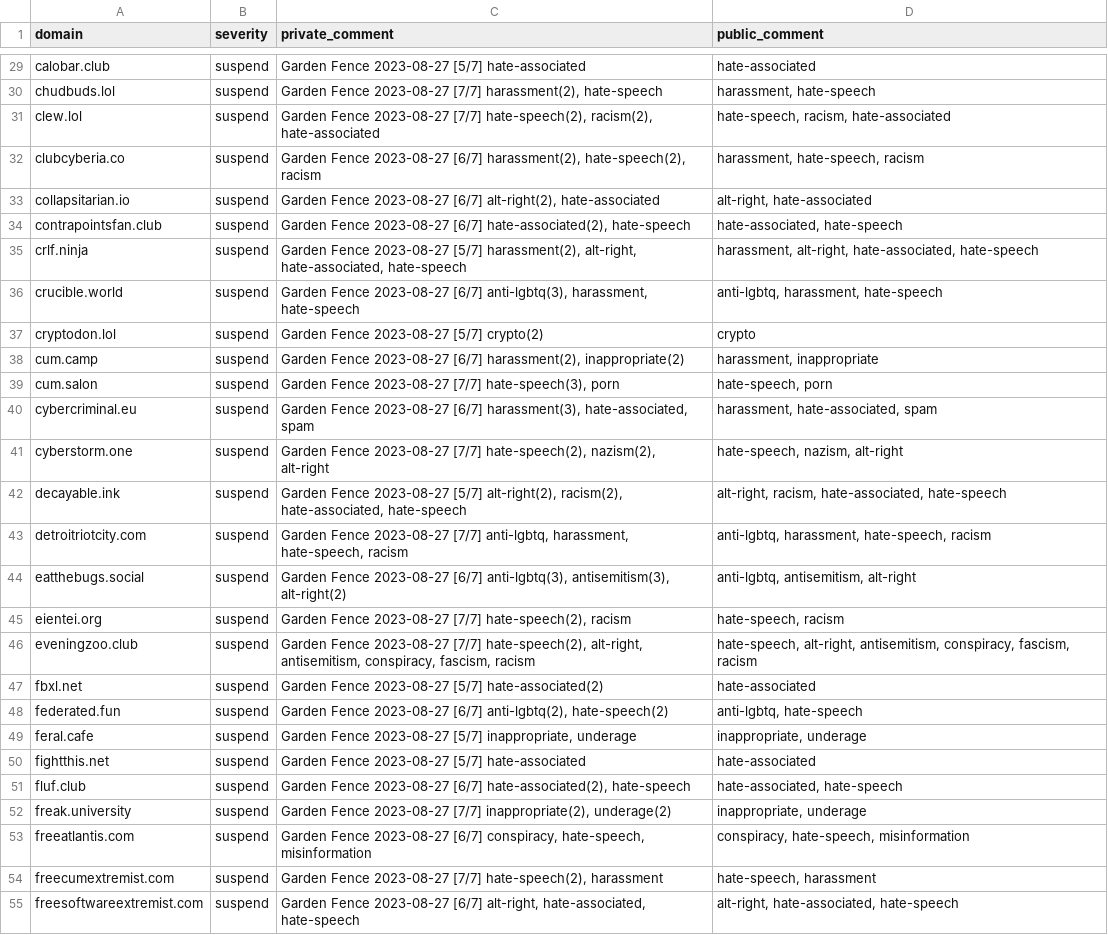
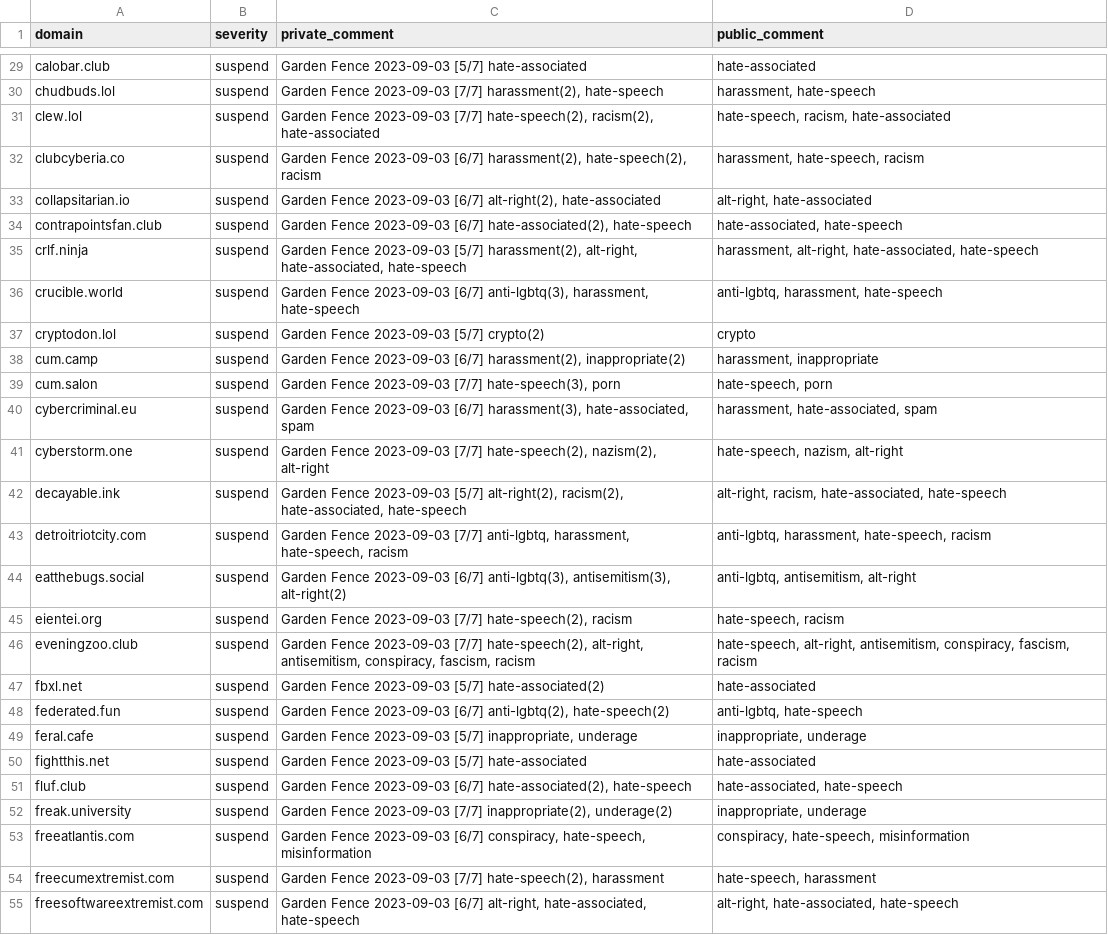
Before and after one commit to gardenfence/blocklist, a CSV file: gardenfence-fediblocksync.csv, drawn as a sheet; only a part is shown, gaps mark what is left out; the diff covers the shown part only; the diff names each change by its address in the sheet, - before the commit and + after, or states it on an @@ line.

```diff
--- a/gardenfence-fediblocksync.csv
+++ b/gardenfence-fediblocksync.csv
-C29 (private_comment): Garden Fence 2023-08-27 [5/7] hate-associated
+C29 (private_comment): Garden Fence 2023-09-03 [5/7] hate-associated
-C30 (private_comment): Garden Fence 2023-08-27 [7/7] harassment(2),…
+C30 (private_comment): Garden Fence 2023-09-03 [7/7] harassment(2),…
-C31 (private_comment): Garden Fence 2023-08-27 [7/7] hate-speech(2),…
+C31 (private_comment): Garden Fence 2023-09-03 [7/7] hate-speech(2),…
-C32 (private_comment): Garden Fence 2023-08-27 [6/7] harassment(2),…
+C32 (private_comment): Garden Fence 2023-09-03 [6/7] harassment(2),…
-C33 (private_comment): Garden Fence 2023-08-27 [6/7] alt-right(2),…
+C33 (private_comment): Garden Fence 2023-09-03 [6/7] alt-right(2),…
-C34 (private_comment): Garden Fence 2023-08-27 [6/7] hate-associated(2),…
+C34 (private_comment): Garden Fence 2023-09-03 [6/7] hate-associated(2),…
-C35 (private_comment): Garden Fence 2023-08-27 [5/7] harassment(2),…
+C35 (private_comment): Garden Fence 2023-09-03 [5/7] harassment(2),…
-C36 (private_comment): Garden Fence 2023-08-27 [6/7] anti-lgbtq(3),…
+C36 (private_comment): Garden Fence 2023-09-03 [6/7] anti-lgbtq(3),…
-C37 (private_comment): Garden Fence 2023-08-27 [5/7] crypto(2)
+C37 (private_comment): Garden Fence 2023-09-03 [5/7] crypto(2)
-C38 (private_comment): Garden Fence 2023-08-27 [6/7] harassment(2),…
+C38 (private_comment): Garden Fence 2023-09-03 [6/7] harassment(2),…
-C39 (private_comment): Garden Fence 2023-08-27 [7/7] hate-speech(3),…
+C39 (private_comment): Garden Fence 2023-09-03 [7/7] hate-speech(3),…
-C40 (private_comment): Garden Fence 2023-08-27 [6/7] harassment(3),…
+C40 (private_comment): Garden Fence 2023-09-03 [6/7] harassment(3),…
-C41 (private_comment): Garden Fence 2023-08-27 [7/7] hate-speech(2),…
+C41 (private_comment): Garden Fence 2023-09-03 [7/7] hate-speech(2),…
-C42 (private_comment): Garden Fence 2023-08-27 [5/7] alt-right(2),…
+C42 (private_comment): Garden Fence 2023-09-03 [5/7] alt-right(2),…
-C43 (private_comment): Garden Fence 2023-08-27 [7/7] anti-lgbtq,…
+C43 (private_comment): Garden Fence 2023-09-03 [7/7] anti-lgbtq,…
-C44 (private_comment): Garden Fence 2023-08-27 [6/7] anti-lgbtq(3),…
+C44 (private_comment): Garden Fence 2023-09-03 [6/7] anti-lgbtq(3),…
-C45 (private_comment): Garden Fence 2023-08-27 [7/7] hate-speech(2),…
+C45 (private_comment): Garden Fence 2023-09-03 [7/7] hate-speech(2),…
-C46 (private_comment): Garden Fence 2023-08-27 [7/7] hate-speech(2),…
+C46 (private_comment): Garden Fence 2023-09-03 [7/7] hate-speech(2),…
-C47 (private_comment): Garden Fence 2023-08-27 [5/7] hate-associated(2)
+C47 (private_comment): Garden Fence 2023-09-03 [5/7] hate-associated(2)
-C48 (private_comment): Garden Fence 2023-08-27 [6/7] anti-lgbtq(2),…
+C48 (private_comment): Garden Fence 2023-09-03 [6/7] anti-lgbtq(2),…
-C49 (private_comment): Garden Fence 2023-08-27 [5/7] inappropriate,…
+C49 (private_comment): Garden Fence 2023-09-03 [5/7] inappropriate,…
-C50 (private_comment): Garden Fence 2023-08-27 [5/7] hate-associated
+C50 (private_comment): Garden Fence 2023-09-03 [5/7] hate-associated
-C51 (private_comment): Garden Fence 2023-08-27 [6/7] hate-associated(2),…
+C51 (private_comment): Garden Fence 2023-09-03 [6/7] hate-associated(2),…
-C52 (private_comment): Garden Fence 2023-08-27 [7/7] inappropriate(2),…
+C52 (private_comment): Garden Fence 2023-09-03 [7/7] inappropriate(2),…
-C53 (private_comment): Garden Fence 2023-08-27 [6/7] conspiracy,…
+C53 (private_comment): Garden Fence 2023-09-03 [6/7] conspiracy,…
-C54 (private_comment): Garden Fence 2023-08-27 [7/7] hate-speech(2),…
+C54 (private_comment): Garden Fence 2023-09-03 [7/7] hate-speech(2),…
-C55 (private_comment): Garden Fence 2023-08-27 [6/7] alt-right,…
+C55 (private_comment): Garden Fence 2023-09-03 [6/7] alt-right,…
```
Also changed, not shown: 3 added rows and 161 edited cells elsewhere in this file, gardenfence-mastodon.csv, 2 other files.
